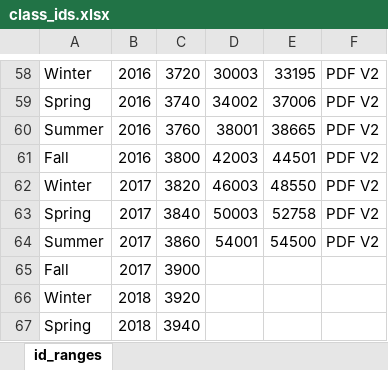
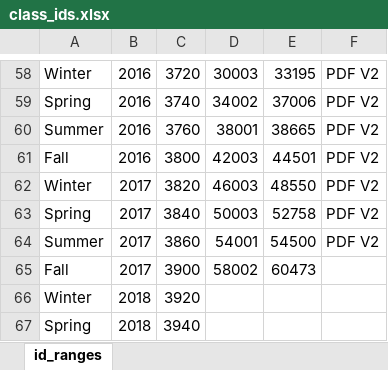
Before and after one commit to zachbellay/scu-course-eval, an Excel workbook: class_ids.xlsx, sheet id_ranges, drawn as a sheet; only a part is shown, gaps mark what is left out; values as stored, in another font and other column widths than the file's, no borders; the diff names each change by its address in the sheet, - before the commit and + after, or states it on an @@ line.

```diff
--- a/class_ids.xlsx (sheet id_ranges)
+++ b/class_ids.xlsx (sheet id_ranges)
-D65: (empty)
+D65: 58002
-E65: (empty)
+E65: 60473
```
Also changed, not shown: 3 other files.
